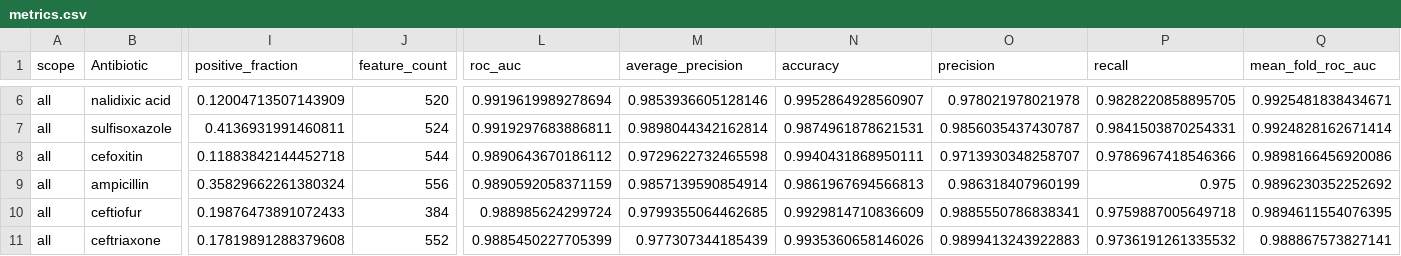
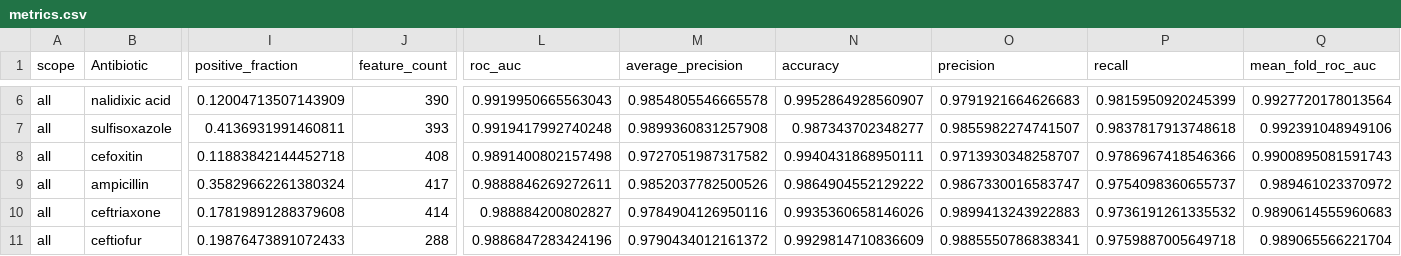
Before and after one commit to Pathogenemics/amr-prediction, a CSV file: outputs/all/metrics.csv, drawn as a sheet; only a part is shown, gaps mark what is left out; removed rows and columns are numbered as before the commit, all else as after; rows hold the shown columns only; the diff covers the shown part only; the diff names each change by its address in the sheet, - before the commit and + after, or states it on an @@ line.

```diff
--- a/outputs/all/metrics.csv
+++ b/outputs/all/metrics.csv
-J6 (feature_count): 520
+J6 (feature_count): 390
-L6 (roc_auc): 0.9919619989278694
+L6 (roc_auc): 0.9919950665563043
-M6 (average_precision): 0.9853936605128146
+M6 (average_precision): 0.9854805546665578
-O6 (precision): 0.978021978021978
+O6 (precision): 0.9791921664626683
-P6 (recall): 0.9828220858895705
+P6 (recall): 0.9815950920245399
-Q6 (mean_fold_roc_auc): 0.9925481838434671
+Q6 (mean_fold_roc_auc): 0.9927720178013564
-J7 (feature_count): 524
+J7 (feature_count): 393
-L7 (roc_auc): 0.9919297683886811
+L7 (roc_auc): 0.9919417992740248
-M7 (average_precision): 0.9898044342162814
+M7 (average_precision): 0.9899360831257908
-N7 (accuracy): 0.9874961878621531
+N7 (accuracy): 0.987343702348277
-O7 (precision): 0.9856035437430787
+O7 (precision): 0.9855982274741507
-P7 (recall): 0.9841503870254331
+P7 (recall): 0.9837817913748618
-Q7 (mean_fold_roc_auc): 0.9924828162671414
+Q7 (mean_fold_roc_auc): 0.992391048949106
-J8 (feature_count): 544
+J8 (feature_count): 408
-L8 (roc_auc): 0.9890643670186112
+L8 (roc_auc): 0.9891400802157498
-M8 (average_precision): 0.9729622732465598
+M8 (average_precision): 0.9727051987317582
-Q8 (mean_fold_roc_auc): 0.9898166456920086
+Q8 (mean_fold_roc_auc): 0.9900895081591743
-J9 (feature_count): 556
+J9 (feature_count): 417
-L9 (roc_auc): 0.9890592058371159
+L9 (roc_auc): 0.9888846269272611
-M9 (average_precision): 0.9857139590854914
+M9 (average_precision): 0.9852037782500526
-N9 (accuracy): 0.9861967694566813
+N9 (accuracy): 0.9864904552129222
-O9 (precision): 0.986318407960199
+O9 (precision): 0.9867330016583747
-P9 (recall): 0.975
+P9 (recall): 0.9754098360655737
-Q9 (mean_fold_roc_auc): 0.9896230352252692
+Q9 (mean_fold_roc_auc): 0.989461023370972
-row 10: all | ceftiofur | 0.19876473891072433 | 384 | 0.988985624299724 | 0.9799355064462685 | 0.9929814710836609 | 0.9885550786838341 | 0.9759887005649718 | 0.9894611554076395
-J10 (feature_count): 552
+J10 (feature_count): 414
-L10 (roc_auc): 0.9885450227705399
+L10 (roc_auc): 0.988884200802827
-M10 (average_precision): 0.977307344185439
+M10 (average_precision): 0.9784904126950116
-Q10 (mean_fold_roc_auc): 0.988867573827141
+Q10 (mean_fold_roc_auc): 0.9890614555960683
+row 11: all | ceftiofur | 0.19876473891072433 | 288 | 0.9886847283424196 | 0.9790434012161372 | 0.9929814710836609 | 0.9885550786838341 | 0.9759887005649718 | 0.989065566221704
```
Also changed, not shown: 53 edited cells elsewhere in this file, outputs/broad/metrics.csv, outputs/strict/metrics.csv, 15 other files.
